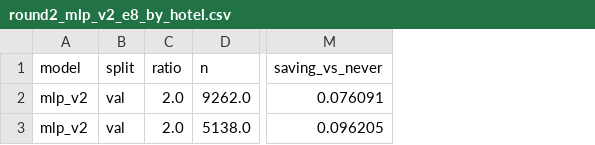
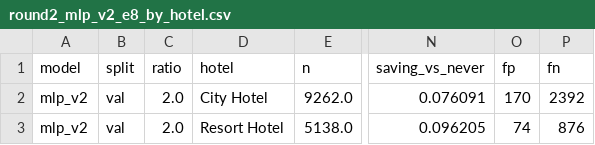
Before and after one commit to HTung0511/SmartStay-AI-Test-, a CSV file: reports/results/round2_mlp_v2_e8_by_hotel.csv, drawn as a sheet; only a part is shown, gaps mark what is left out; the diff names each change by its address in the sheet, - before the commit and + after, or states it on an @@ line.

```diff
--- a/reports/results/round2_mlp_v2_e8_by_hotel.csv
+++ b/reports/results/round2_mlp_v2_e8_by_hotel.csv
+column D (hotel), rows 2-3: City Hotel | Resort Hotel
+column O (fp), rows 2-3: 170 | 74
+column P (fn), rows 2-3: 2392 | 876
```
Also changed, not shown: reports/results/round2_mlp_v2_e8.csv, 2 other files.
